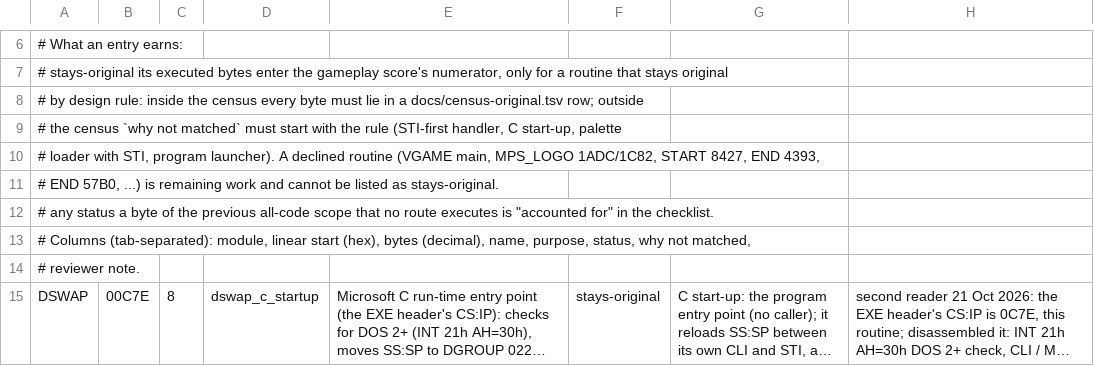
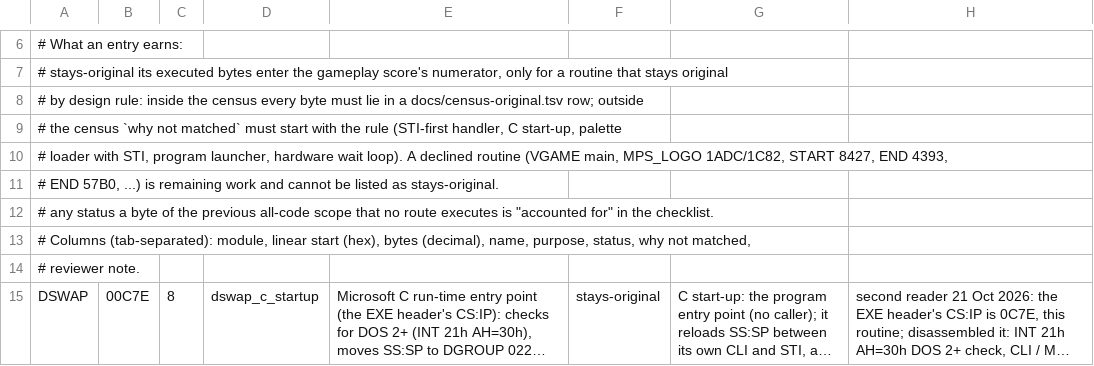
Before and after one commit to TideGear/OpenNighthawk, a TSV file: docs/reference-reviewed.tsv, drawn as a sheet; only a part is shown, gaps mark what is left out; long unchanged cells end in ….

Commit message:
(P1 100.00%, P2 90.04%, P3 100.00%, All 96.96%) Match 33 more sound-driver routines, fix two audit claim gaps, add hardware wait loop and program launcher rules (batch bb)

```diff
--- a/docs/reference-reviewed.tsv
+++ b/docs/reference-reviewed.tsv
@@ -9,3 +9,3 @@
 #                   the census `why not matched` must start with the rule (STI-first handler, C start-up, palette
-#                   loader with STI, program launcher). A declined routine (VGAME main, MPS_LOGO 1ADC/1C82, START 8427, END 4393,
+#                   loader with STI, program launcher, hardware wait loop). A declined routine (VGAME main, MPS_LOGO 1ADC/1C82, START 8427, END 4393,
 #                   END 57B0, ...) is remaining work and cannot be listed as stays-original.
```
Also changed, not shown: 11 other files.
